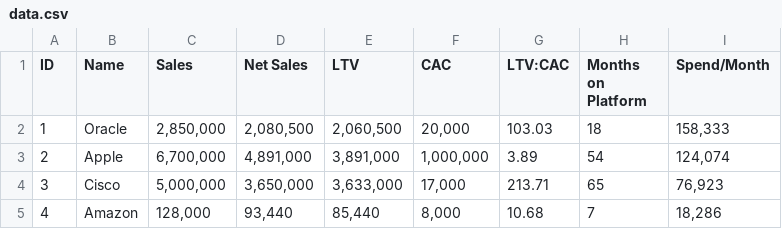
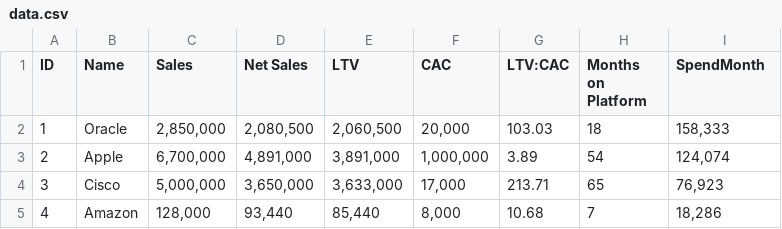
Before and after one commit to Montlake-HM/spdata, a CSV file: data.csv, drawn as a sheet; only a part is shown; the diff names each change by its address in the sheet, - before the commit and + after, or states it on an @@ line.

Commit message:
Update data.csv

```diff
--- a/data.csv
+++ b/data.csv
-I1: Spend/Month
+I1: SpendMonth
```
